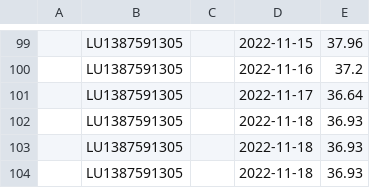
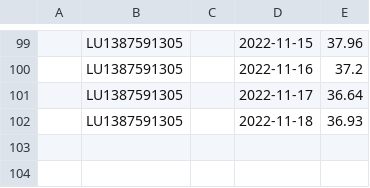
Before and after one commit to z80a76/financial-api-test, a CSV file: quotes_LU1387591305.csv, drawn as a sheet; only a part is shown, gaps mark what is left out.

Commit message:
Update quotes_LU1387591305.csv

```diff
--- a/quotes_LU1387591305.csv
+++ b/quotes_LU1387591305.csv
@@ -102,3 +102 @@
 ,LU1387591305,,2022-11-18,36.93
-,LU1387591305,,2022-11-18,36.93
-,LU1387591305,,2022-11-18,36.93
```
